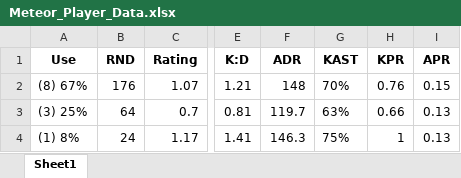
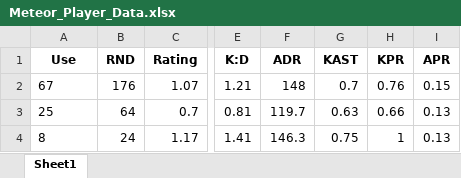
Before and after one commit to ButterM-40/E-Sports-Pedictions, an Excel workbook: Player_Data/Meteor_Player_Data.xlsx, sheet Sheet1, drawn as a sheet; only a part is shown, gaps mark what is left out; values as stored, in another font and other column widths than the file's, no borders; the diff names each change by its address in the sheet, - before the commit and + after, or states it on an @@ line.

```diff
--- a/Player_Data/Meteor_Player_Data.xlsx (sheet Sheet1)
+++ b/Player_Data/Meteor_Player_Data.xlsx (sheet Sheet1)
-A2 (Use): (8) 67%
+A2 (Use): 67
-G2 (KAST): 70%
+G2 (KAST): 0.7
-A3 (Use): (3) 25%
+A3 (Use): 25
-G3 (KAST): 63%
+G3 (KAST): 0.63
-A4 (Use): (1) 8%
+A4 (Use): 8
-G4 (KAST): 75%
+G4 (KAST): 0.75
```
Also changed, not shown: Player_Data/Karon_Player_Data.xlsx, Player_Data/Lakia_Player_Data.xlsx, 4 other files.
